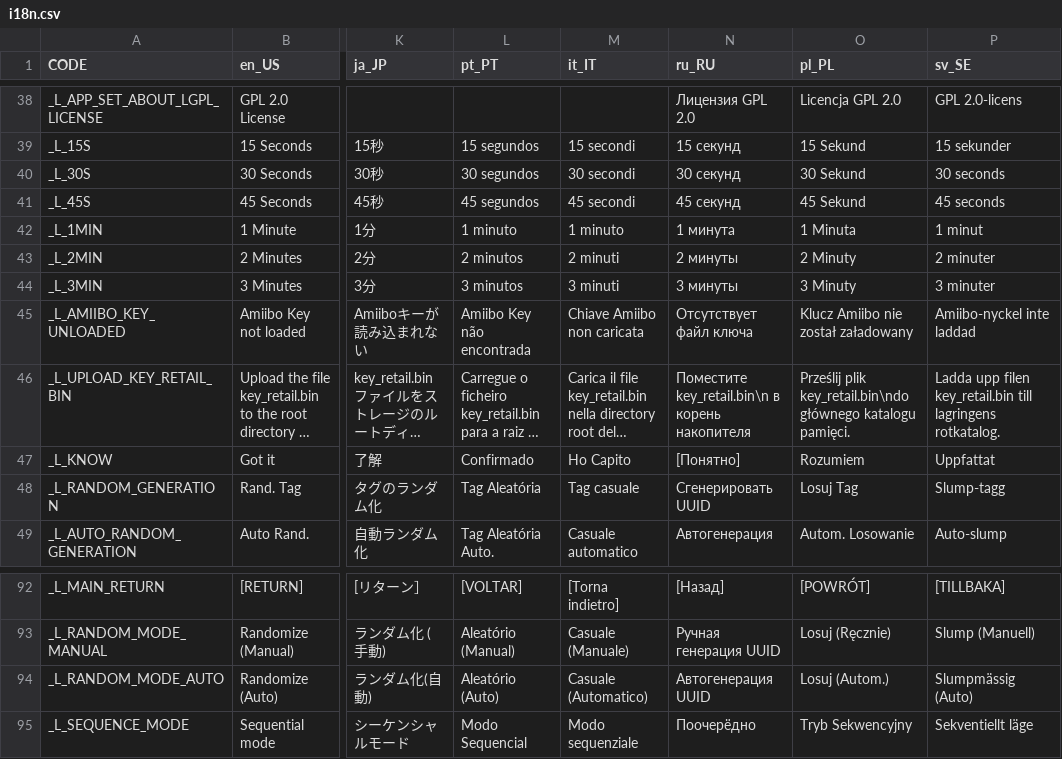
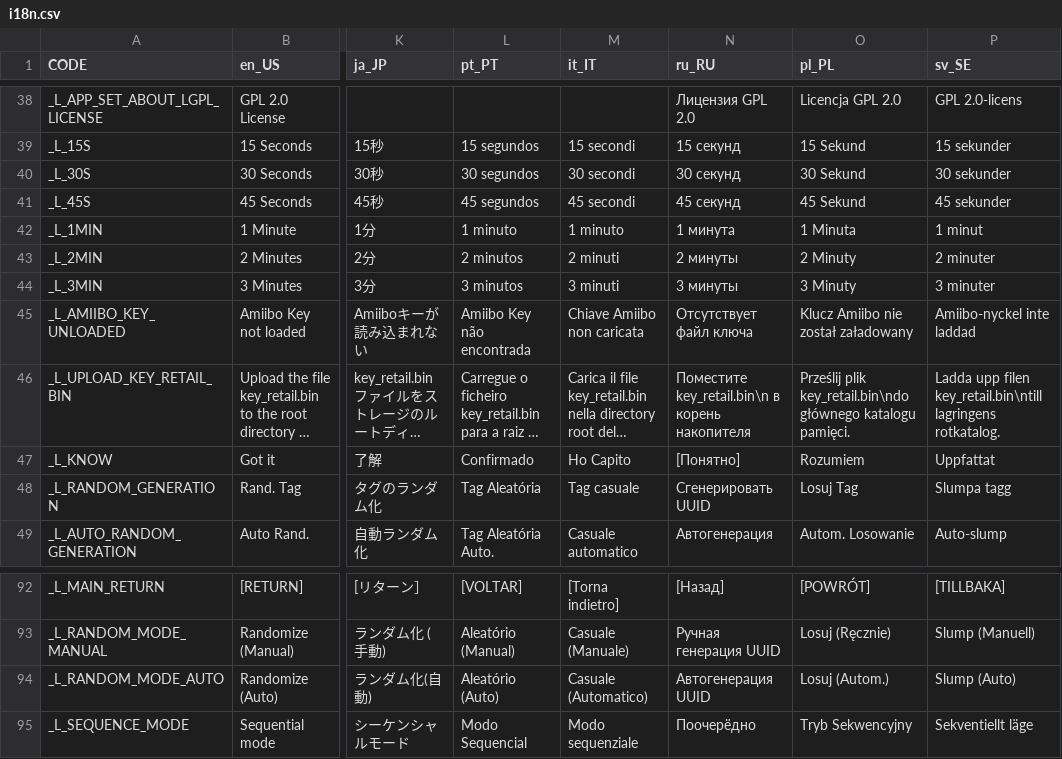
Before and after one commit to solosky/pixl.js, a CSV file: fw/data/i18n.csv, drawn as a sheet; only a part is shown, gaps mark what is left out; long unchanged cells end in …; the diff names each change by its address in the sheet, - before the commit and + after, or states it on an @@ line.

```diff
--- a/fw/data/i18n.csv
+++ b/fw/data/i18n.csv
-P40 (sv_SE): 30 seconds
+P40 (sv_SE): 30 sekunder
-P41 (sv_SE): 45 seconds
+P41 (sv_SE): 45 sekunder
-P46 (sv_SE): …upp filen key_retail.bin till lagringens rotkatalog.
+P46 (sv_SE): …upp filen key_retail.bin\ntill lagringens rotkatalog.
-P48 (sv_SE): Slump-tagg
+P48 (sv_SE): Slumpa tagg
-P94 (sv_SE): Slumpmässig (Auto)
+P94 (sv_SE): Slump (Auto)
```
Also changed, not shown: 11 other files.
